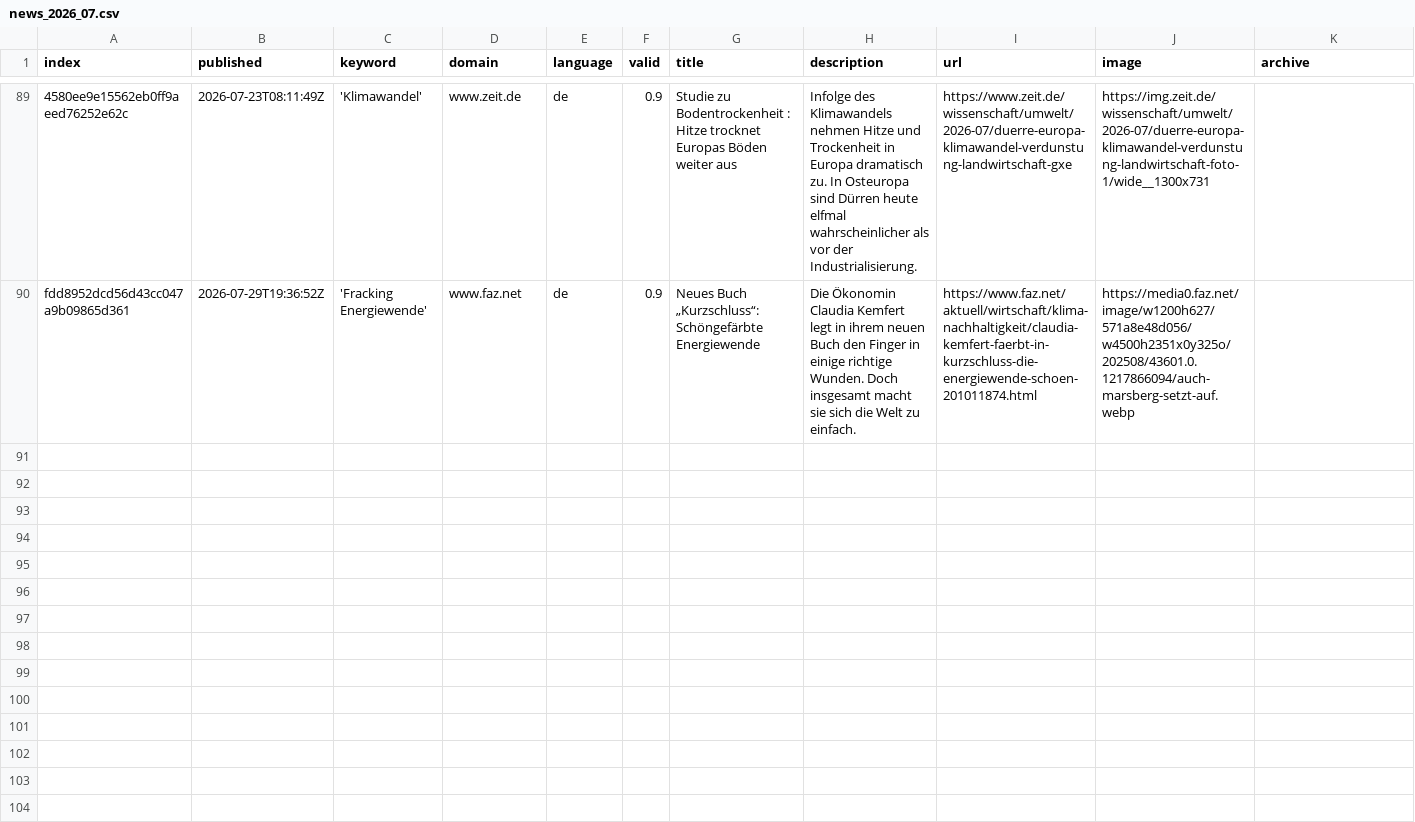
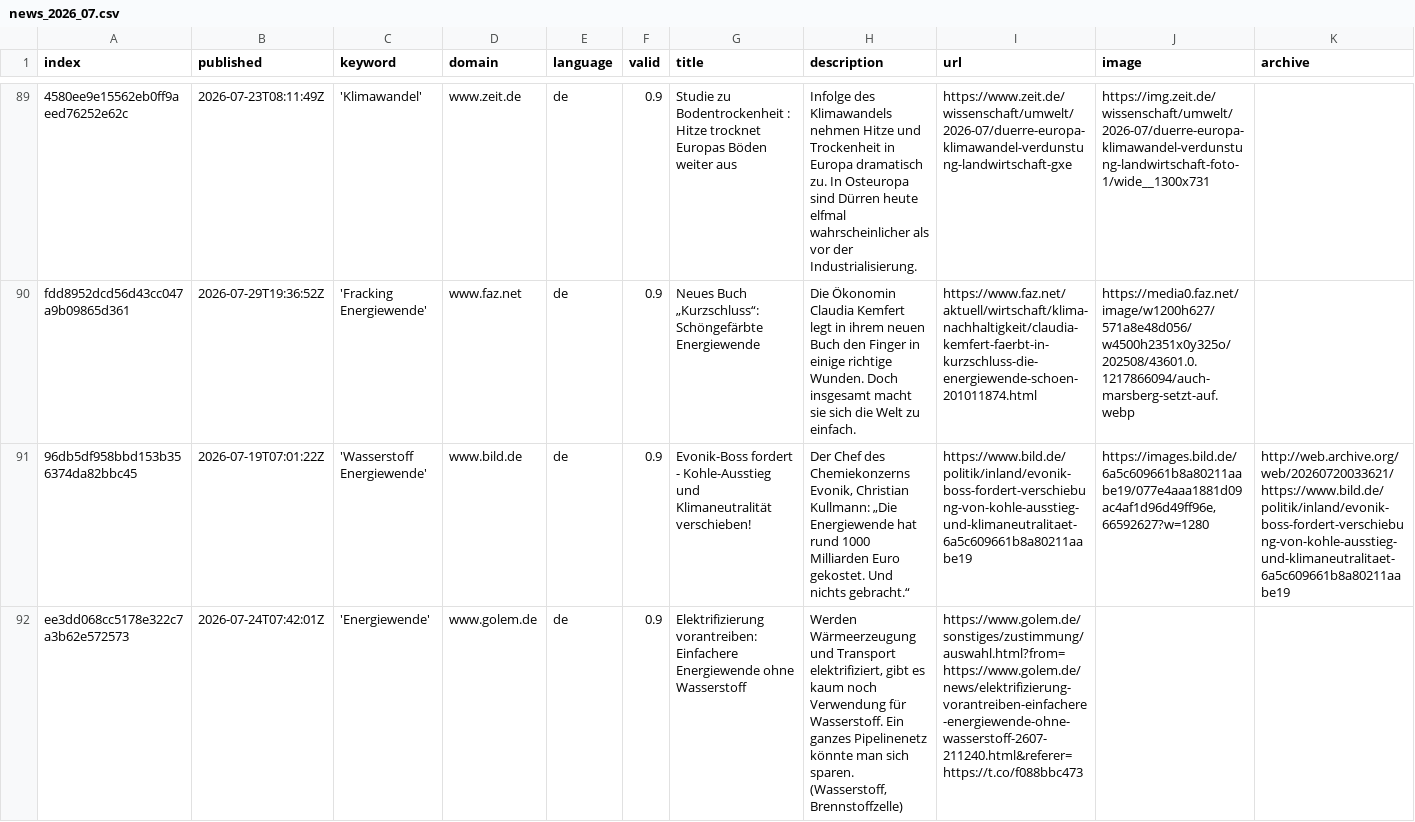
Before and after one commit to daschu83-news/climateIsComing, a CSV file: csv/news_2026_07.csv, drawn as a sheet; only a part is shown, gaps mark what is left out; rows hold the shown columns only; the diff covers the shown part only; the diff names each change by its address in the sheet, - before the commit and + after, or states it on an @@ line.

```diff
--- a/csv/news_2026_07.csv
+++ b/csv/news_2026_07.csv
+row 91: 96db5df958bbd153b356374da82bbc45 | 2026-07-19T07:01:22Z | 'Wasserstoff Energiewende' | www.bild.de | de | 0.9 | Evonik-Boss fordert - Kohle-Ausstieg und Klimaneutralität verschieben! | Der Chef des Chemiekonzerns Evonik, Christian Kullmann: „Die Energiewende hat rund 1000 Milliarden Euro gekostet. Und nichts gebracht.“ | https://www.bild.de/politik/inland/evonik-boss-fordert-verschiebung-von-kohle-ausstieg-und-klimaneutralitaet-6a5c609661b8a80211aabe19 | https://images.bild.de/6a5c609661b8a80211aabe19/077e4aaa1881d09ac4af1d96d49ff96e,66592627?w=1280 | http://web.archive.org/web/20260720033621/https://www.bild.de/politik/inland/evonik-boss-fordert-verschiebung-von-kohle-ausstieg-und-klimaneutralitaet-6a5c609661b8a80211aabe19
+row 92: ee3dd068cc5178e322c7a3b62e572573 | 2026-07-24T07:42:01Z | 'Energiewende' | www.golem.de | de | 0.9 | Elektrifizierung vorantreiben: Einfachere Energiewende ohne Wasserstoff | Werden Wärmeerzeugung und Transport elektrifiziert, gibt es kaum noch Verwendung für Wasserstoff. Ein ganzes Pipelinenetz könnte man sich sparen. (Wasserstoff, Brennstoffzelle) | https://www.golem.de/sonstiges/zustimmung/auswahl.html?from=https://www.golem.de/news/elektrifizierung-vorantreiben-einfachere-energiewende-ohne-wasserstoff-2607-211240.html&referer=https://t.co/f088bbc473
```
Also changed, not shown: 1 added row elsewhere in this file, keywords.csv.
